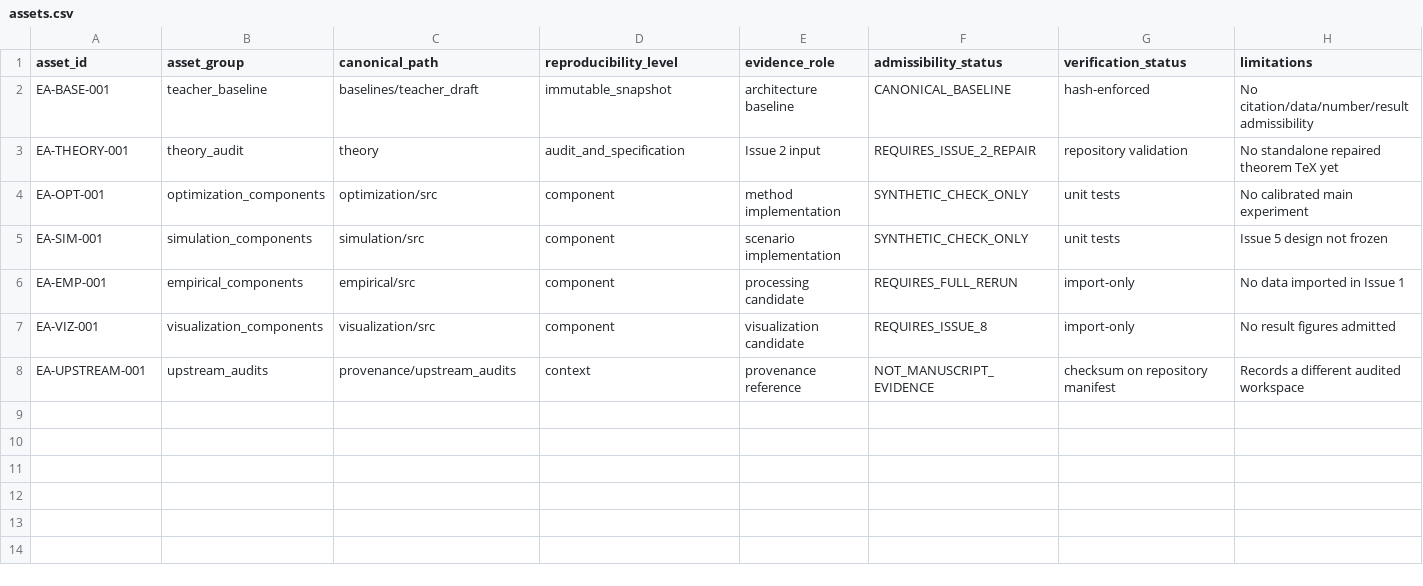
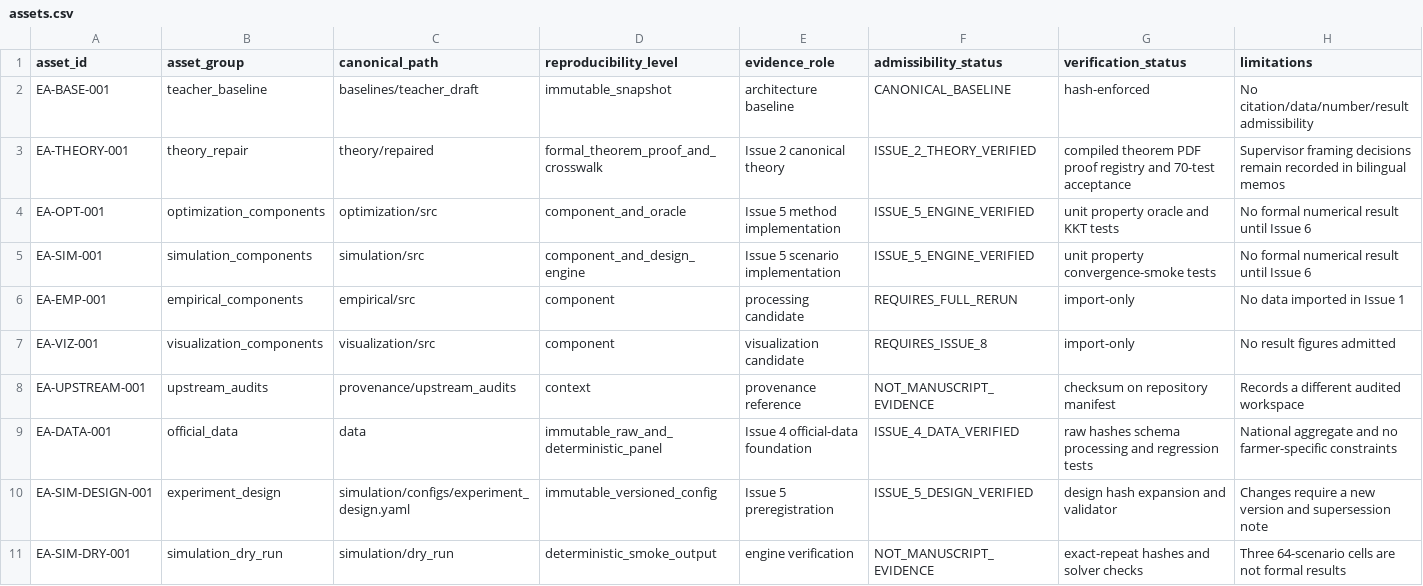
Before and after one commit to RyanLu0203/crop-ranking-reversal, a CSV file: evidence_registry/assets.csv, drawn as a sheet.

```diff
--- a/evidence_registry/assets.csv
+++ b/evidence_registry/assets.csv
@@ -2,5 +2,5 @@ asset_id,asset_group,canonical_path,reproducibility_level,evidence_role,admissib
 EA-BASE-001,teacher_baseline,baselines/teacher_draft,immutable_snapshot,architecture baseline,CANONICAL_BASELINE,hash-enforced,"No citation/data/number/result admissibility"
-EA-THEORY-001,theory_audit,theory,audit_and_specification,Issue 2 input,REQUIRES_ISSUE_2_REPAIR,repository validation,"No standalone repaired theorem TeX yet"
-EA-OPT-001,optimization_components,optimization/src,component,method implementation,SYNTHETIC_CHECK_ONLY,unit tests,"No calibrated main experiment"
-EA-SIM-001,simulation_components,simulation/src,component,scenario implementation,SYNTHETIC_CHECK_ONLY,unit tests,"Issue 5 design not frozen"
+EA-THEORY-001,theory_repair,theory/repaired,formal_theorem_proof_and_crosswalk,Issue 2 canonical theory,ISSUE_2_THEORY_VERIFIED,compiled theorem PDF proof registry and 70-test acceptance,"Supervisor framing decisions remain recorded in bilingual memos"
+EA-OPT-001,optimization_components,optimization/src,component_and_oracle,Issue 5 method implementation,ISSUE_5_ENGINE_VERIFIED,unit property oracle and KKT tests,"No formal numerical result until Issue 6"
+EA-SIM-001,simulation_components,simulation/src,component_and_design_engine,Issue 5 scenario implementation,ISSUE_5_ENGINE_VERIFIED,unit property convergence-smoke tests,"No formal numerical result until Issue 6"
 EA-EMP-001,empirical_components,empirical/src,component,processing candidate,REQUIRES_FULL_RERUN,import-only,"No data imported in Issue 1"
@@ -8 +8,4 @@ EA-VIZ-001,visualization_components,visualization/src,component,visualization ca
 EA-UPSTREAM-001,upstream_audits,provenance/upstream_audits,context,provenance reference,NOT_MANUSCRIPT_EVIDENCE,checksum on repository manifest,"Records a different audited workspace"
+EA-DATA-001,official_data,data,immutable_raw_and_deterministic_panel,Issue 4 official-data foundation,ISSUE_4_DATA_VERIFIED,raw hashes schema processing and regression tests,"National aggregate and no farmer-specific constraints"
+EA-SIM-DESIGN-001,experiment_design,simulation/configs/experiment_design.yaml,immutable_versioned_config,Issue 5 preregistration,ISSUE_5_DESIGN_VERIFIED,design hash expansion and validator,"Changes require a new version and supersession note"
+EA-SIM-DRY-001,simulation_dry_run,simulation/dry_run,deterministic_smoke_output,engine verification,NOT_MANUSCRIPT_EVIDENCE,exact-repeat hashes and solver checks,"Three 64-scenario cells are not formal results"
```
Also changed, not shown: evidence_registry/claims.csv, evidence_registry/numbers.csv, 33 other files.
